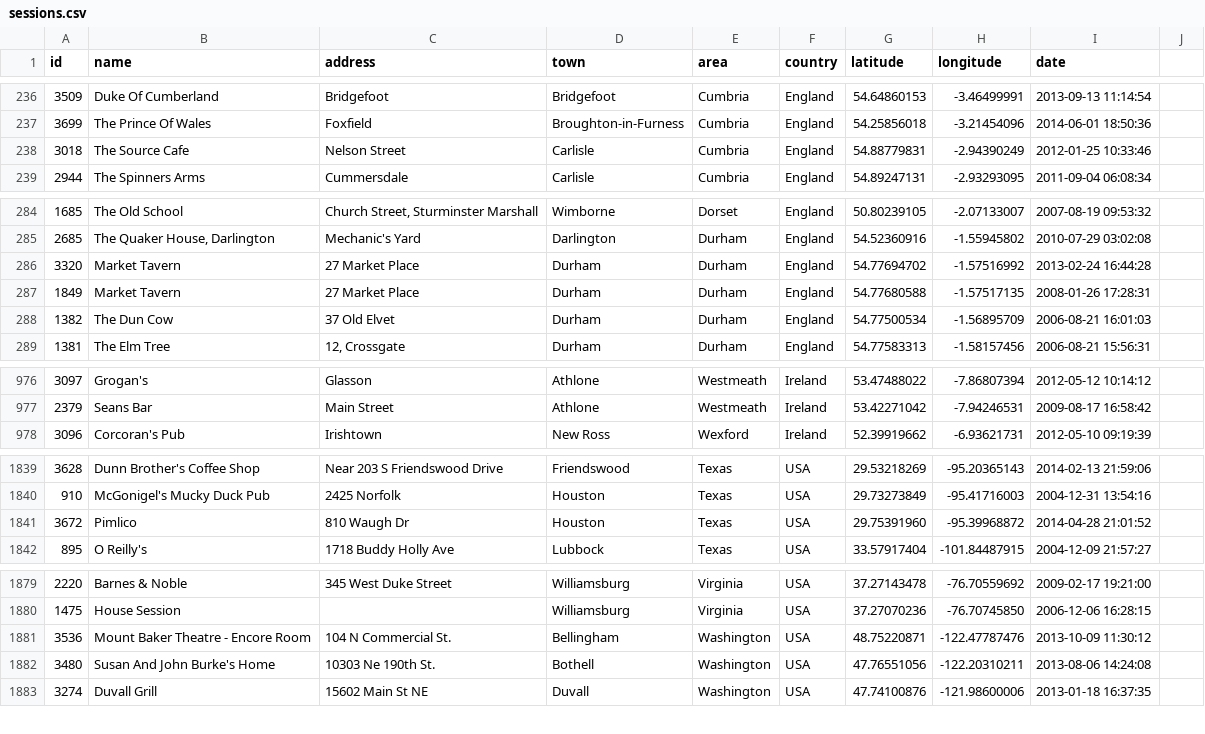
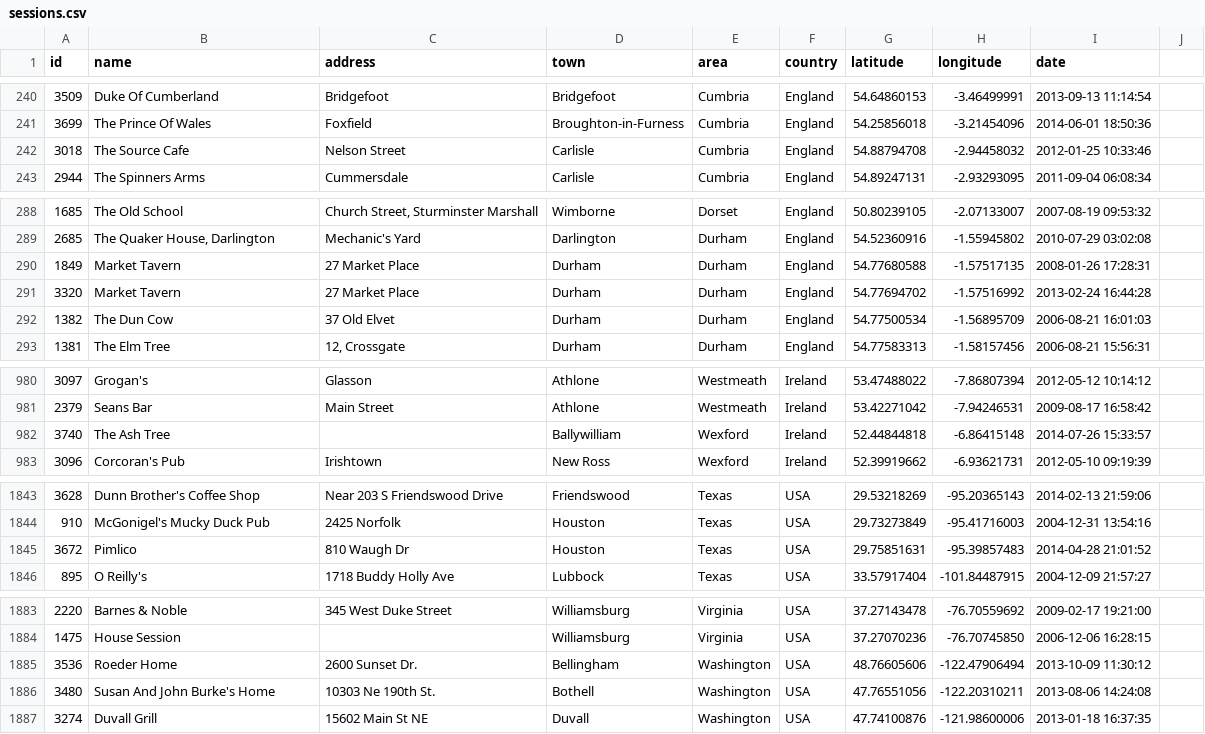
Before and after one commit to adactio/TheSession-data, a CSV file: csv/sessions.csv, drawn as a sheet; only a part is shown, gaps mark what is left out; the diff covers the shown part only.

```diff
--- a/csv/sessions.csv
+++ b/csv/sessions.csv
@@ -237,3 +241,3 @@
 3699,"The Prince Of Wales","Foxfield","Broughton-in-Furness","Cumbria","England",54.25856018,-3.21454096,"2014-06-01 18:50:36"
-3018,"The Source Cafe","Nelson Street","Carlisle","Cumbria","England",54.88779831,-2.94390249,"2012-01-25 10:33:46"
+3018,"The Source Cafe","Nelson Street","Carlisle","Cumbria","England",54.88794708,-2.94458032,"2012-01-25 10:33:46"
 2944,"The Spinners Arms","Cummersdale","Carlisle","Cumbria","England",54.89247131,-2.93293095,"2011-09-04 06:08:34"
@@ -285,4 +289,4 @@
 2685,"The Quaker House, Darlington","Mechanic's Yard","Darlington","Durham","England",54.52360916,-1.55945802,"2010-07-29 03:02:08"
-3320,"Market Tavern","27 Market Place","Durham","Durham","England",54.77694702,-1.57516992,"2013-02-24 16:44:28"
 1849,"Market Tavern","27 Market Place","Durham","Durham","England",54.77680588,-1.57517135,"2008-01-26 17:28:31"
+3320,"Market Tavern","27 Market Place","Durham","Durham","England",54.77694702,-1.57516992,"2013-02-24 16:44:28"
 1382,"The Dun Cow","37 Old Elvet","Durham","Durham","England",54.77500534,-1.56895709,"2006-08-21 16:01:03"
@@ -977,2 +981,3 @@
 2379,"Seans Bar","Main Street","Athlone","Westmeath","Ireland",53.42271042,-7.94246531,"2009-08-17 16:58:42"
+3740,"The Ash Tree","","Ballywilliam","Wexford","Ireland",52.44844818,-6.86415148,"2014-07-26 15:33:57"
 3096,"Corcoran's Pub","Irishtown","New Ross","Wexford","Ireland",52.39919662,-6.93621731,"2012-05-10 09:19:39"
@@ -1840,3 +1844,3 @@
 910,"McGonigel's Mucky Duck Pub","2425 Norfolk","Houston","Texas","USA",29.73273849,-95.41716003,"2004-12-31 13:54:16"
-3672,"Pimlico","810 Waugh Dr","Houston","Texas","USA",29.75391960,-95.39968872,"2014-04-28 21:01:52"
+3672,"Pimlico","810 Waugh Dr","Houston","Texas","USA",29.75851631,-95.39857483,"2014-04-28 21:01:52"
 895,"O Reilly's","1718 Buddy Holly Ave","Lubbock","Texas","USA",33.57917404,-101.84487915,"2004-12-09 21:57:27"
@@ -1880,3 +1884,3 @@
 1475,"House Session","","Williamsburg","Virginia","USA",37.27070236,-76.70745850,"2006-12-06 16:28:15"
-3536,"Mount Baker Theatre - Encore Room","104 N Commercial St.","Bellingham","Washington","USA",48.75220871,-122.47787476,"2013-10-09 11:30:12"
+3536,"Roeder Home","2600 Sunset Dr.","Bellingham","Washington","USA",48.76605606,-122.47906494,"2013-10-09 11:30:12"
 3480,"Susan And John Burke's Home","10303 Ne 190th St.","Bothell","Washington","USA",47.76551056,-122.20310211,"2013-08-06 14:24:08"
```
Also changed, not shown: 5 added rows and 2 removed rows elsewhere in this file, csv/events.csv.
